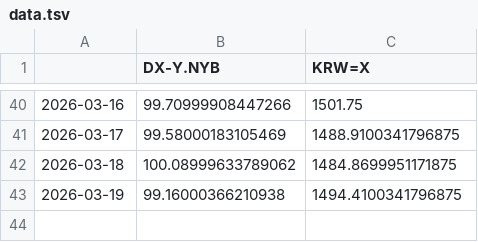
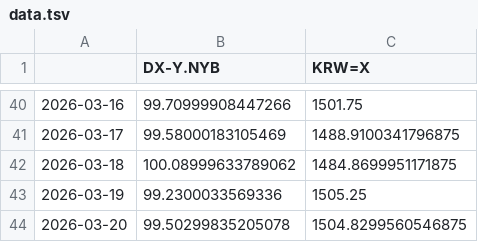
Before and after one commit to pinedance/quant-data-open, a TSV file: output/US/economy/D/data.tsv, drawn as a sheet; only a part is shown, gaps mark what is left out.

```diff
--- a/output/US/economy/D/data.tsv
+++ b/output/US/economy/D/data.tsv
@@ -42,2 +42,3 @@
 2026-03-18	100.08999633789062	1484.8699951171875
-2026-03-19	99.16000366210938	1494.4100341796875
+2026-03-19	99.2300033569336	1505.25
+2026-03-20	99.50299835205078	1504.8299560546875
```
Also changed, not shown: output/KR/economy/D/ECOS.tsv, output/KR/economy/D/markets.tsv, 1 other file.
